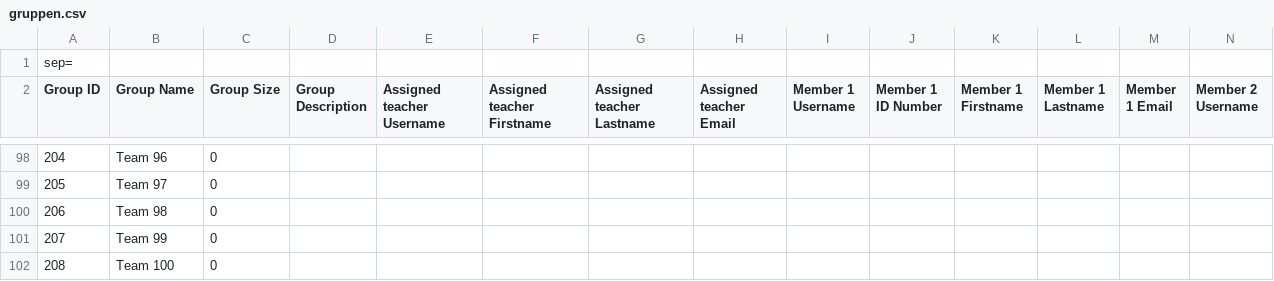
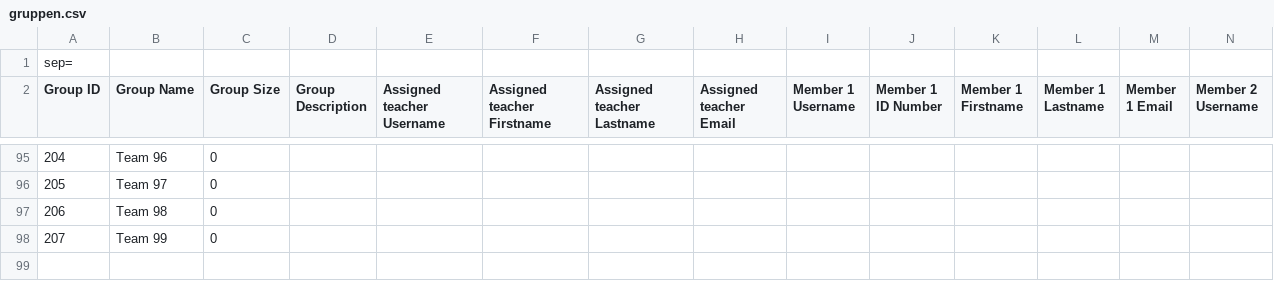
Before and after one commit to PhiCecHey/Zimmerzuteilung, a CSV file: app/files/gruppen.csv, drawn as a sheet; only a part is shown, gaps mark what is left out; rows hold the shown columns only; the diff covers the shown part only; the diff names each change by its address in the sheet, - before the commit and + after, or states it on an @@ line.

```diff
--- a/app/files/gruppen.csv
+++ b/app/files/gruppen.csv
-row 102: 208 | Team 100 | 0
```
Also changed, not shown: 3 removed rows and 33 edited cells elsewhere in this file, app/files/Zimmerwahl.csv, 23 other files.
